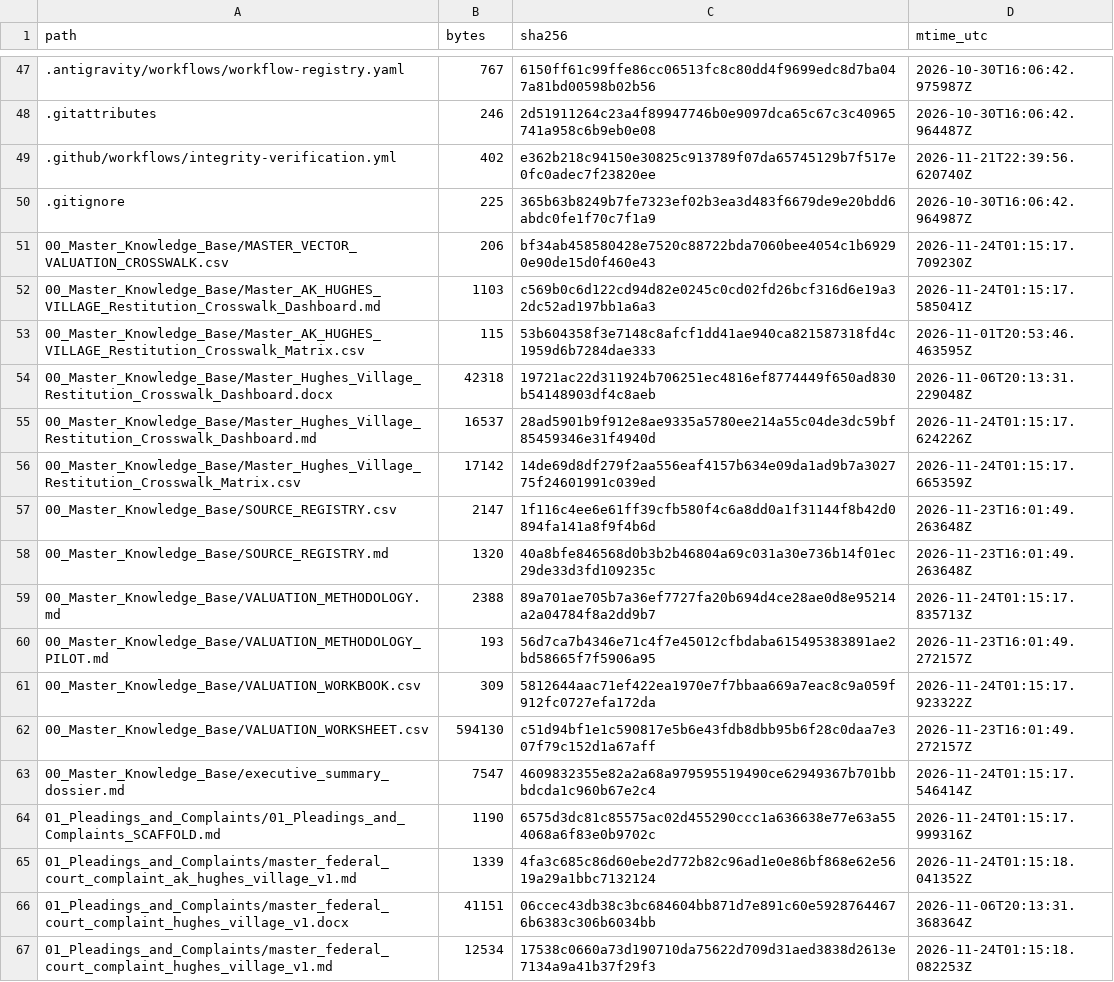
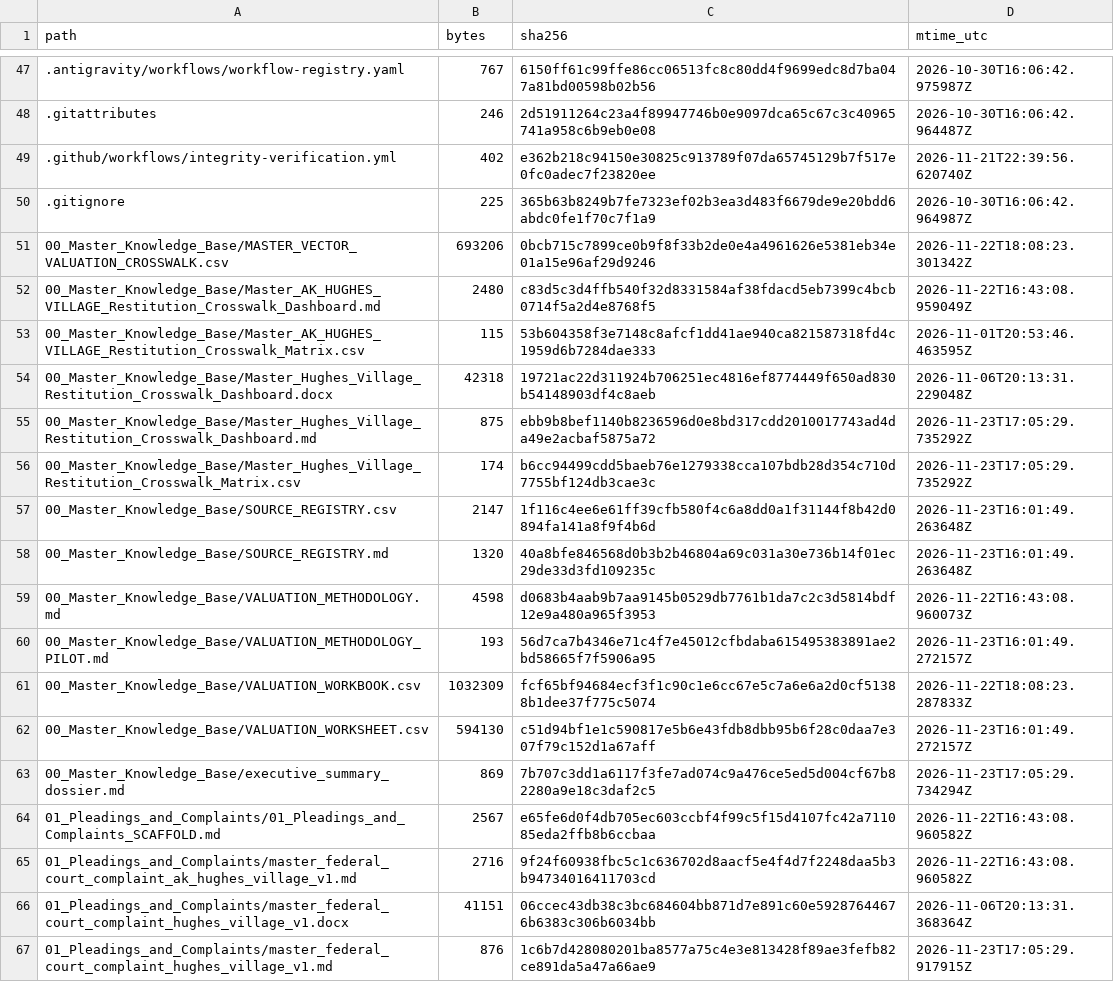
Before and after one commit to GlobalRestitutionAlliance/turtle-island-us-ak-hughes-village-master-litigation, a CSV file: 99_Archives_and_Manifests/MANIFEST_SHA256.csv, drawn as a sheet; only a part is shown, gaps mark what is left out; the diff covers the shown part only.

```diff
--- a/99_Archives_and_Manifests/MANIFEST_SHA256.csv
+++ b/99_Archives_and_Manifests/MANIFEST_SHA256.csv
@@ -50,18 +50,18 @@ path,bytes,sha256,mtime_utc
 .gitignore,225,365b63b8249b7fe7323ef02b3ea3d483f6679de9e20bdd6abdc0fe1f70c7f1a9,2026-10-30T16:06:42.964987Z
-00_Master_Knowledge_Base/MASTER_VECTOR_VALUATION_CROSSWALK.csv,206,bf34ab458580428e7520c88722bda7060bee4054c1b69290e90de15d0f460e43,2026-11-24T01:15:17.709230Z
-00_Master_Knowledge_Base/Master_AK_HUGHES_VILLAGE_Restitution_Crosswalk_Dashboard.md,1103,c569b0c6d122cd94d82e0245c0cd02fd26bcf316d6e19a32dc52ad197bb1a6a3,2026-11-24T01:15:17.585041Z
+00_Master_Knowledge_Base/MASTER_VECTOR_VALUATION_CROSSWALK.csv,693206,0bcb715c7899ce0b9f8f33b2de0e4a4961626e5381eb34e01a15e96af29d9246,2026-11-22T18:08:23.301342Z
+00_Master_Knowledge_Base/Master_AK_HUGHES_VILLAGE_Restitution_Crosswalk_Dashboard.md,2480,c83d5c3d4ffb540f32d8331584af38fdacd5eb7399c4bcb0714f5a2d4e8768f5,2026-11-22T16:43:08.959049Z
 00_Master_Knowledge_Base/Master_AK_HUGHES_VILLAGE_Restitution_Crosswalk_Matrix.csv,115,53b604358f3e7148c8afcf1dd41ae940ca821587318fd4c1959d6b7284dae333,2026-11-01T20:53:46.463595Z
 00_Master_Knowledge_Base/Master_Hughes_Village_Restitution_Crosswalk_Dashboard.docx,42318,19721ac22d311924b706251ec4816ef8774449f650ad830b54148903df4c8aeb,2026-11-06T20:13:31.229048Z
-00_Master_Knowledge_Base/Master_Hughes_Village_Restitution_Crosswalk_Dashboard.md,16537,28ad5901b9f912e8ae9335a5780ee214a55c04de3dc59bf85459346e31f4940d,2026-11-24T01:15:17.624226Z
-00_Master_Knowledge_Base/Master_Hughes_Village_Restitution_Crosswalk_Matrix.csv,17142,14de69d8df279f2aa556eaf4157b634e09da1ad9b7a302775f24601991c039ed,2026-11-24T01:15:17.665359Z
+00_Master_Knowledge_Base/Master_Hughes_Village_Restitution_Crosswalk_Dashboard.md,875,ebb9b8bef1140b8236596d0e8bd317cdd2010017743ad4da49e2acbaf5875a72,2026-11-23T17:05:29.735292Z
+00_Master_Knowledge_Base/Master_Hughes_Village_Restitution_Crosswalk_Matrix.csv,174,b6cc94499cdd5baeb76e1279338cca107bdb28d354c710d7755bf124db3cae3c,2026-11-23T17:05:29.735292Z
 00_Master_Knowledge_Base/SOURCE_REGISTRY.csv,2147,1f116c4ee6e61ff39cfb580f4c6a8dd0a1f31144f8b42d0894fa141a8f9f4b6d,2026-11-23T16:01:49.263648Z
 00_Master_Knowledge_Base/SOURCE_REGISTRY.md,1320,40a8bfe846568d0b3b2b46804a69c031a30e736b14f01ec29de33d3fd109235c,2026-11-23T16:01:49.263648Z
-00_Master_Knowledge_Base/VALUATION_METHODOLOGY.md,2388,89a701ae705b7a36ef7727fa20b694d4ce28ae0d8e95214a2a04784f8a2dd9b7,2026-11-24T01:15:17.835713Z
+00_Master_Knowledge_Base/VALUATION_METHODOLOGY.md,4598,d0683b4aab9b7aa9145b0529db7761b1da7c2c3d5814bdf12e9a480a965f3953,2026-11-22T16:43:08.960073Z
 00_Master_Knowledge_Base/VALUATION_METHODOLOGY_PILOT.md,193,56d7ca7b4346e71c4f7e45012cfbdaba615495383891ae2bd58665f7f5906a95,2026-11-23T16:01:49.272157Z
-00_Master_Knowledge_Base/VALUATION_WORKBOOK.csv,309,5812644aac71ef422ea1970e7f7bbaa669a7eac8c9a059f912fc0727efa172da,2026-11-24T01:15:17.923322Z
+00_Master_Knowledge_Base/VALUATION_WORKBOOK.csv,1032309,fcf65bf94684ecf3f1c90c1e6cc67e5c7a6e6a2d0cf51388b1dee37f775c5074,2026-11-22T18:08:23.287833Z
 00_Master_Knowledge_Base/VALUATION_WORKSHEET.csv,594130,c51d94bf1e1c590817e5b6e43fdb8dbb95b6f28c0daa7e307f79c152d1a67aff,2026-11-23T16:01:49.272157Z
-00_Master_Knowledge_Base/executive_summary_dossier.md,7547,4609832355e82a2a68a979595519490ce62949367b701bbbdcda1c960b67e2c4,2026-11-24T01:15:17.546414Z
-01_Pleadings_and_Complaints/01_Pleadings_and_Complaints_SCAFFOLD.md,1190,6575d3dc81c85575ac02d455290ccc1a636638e77e63a554068a6f83e0b9702c,2026-11-24T01:15:17.999316Z
-01_Pleadings_and_Complaints/master_federal_court_complaint_ak_hughes_village_v1.md,1339,4fa3c685c86d60ebe2d772b82c96ad1e0e86bf868e62e5619a29a1bbc7132124,2026-11-24T01:15:18.041352Z
+00_Master_Knowledge_Base/executive_summary_dossier.md,869,7b707c3dd1a6117f3fe7ad074c9a476ce5ed5d004cf67b82280a9e18c3daf2c5,2026-11-23T17:05:29.734294Z
+01_Pleadings_and_Complaints/01_Pleadings_and_Complaints_SCAFFOLD.md,2567,e65fe6d0f4db705ec603ccbf4f99c5f15d4107fc42a711085eda2ffb8b6ccbaa,2026-11-22T16:43:08.960582Z
+01_Pleadings_and_Complaints/master_federal_court_complaint_ak_hughes_village_v1.md,2716,9f24f60938fbc5c1c636702d8aacf5e4f4d7f2248daa5b3b94734016411703cd,2026-11-22T16:43:08.960582Z
 01_Pleadings_and_Complaints/master_federal_court_complaint_hughes_village_v1.docx,41151,06ccec43db38c3bc684604bb871d7e891c60e59287644676b6383c306b6034bb,2026-11-06T20:13:31.368364Z
-01_Pleadings_and_Complaints/master_federal_court_complaint_hughes_village_v1.md,12534,17538c0660a73d190710da75622d709d31aed3838d2613e7134a9a41b37f29f3,2026-11-24T01:15:18.082253Z
+01_Pleadings_and_Complaints/master_federal_court_complaint_hughes_village_v1.md,876,1c6b7d428080201ba8577a75c4e3e813428f89ae3fefb82ce891da5a47a66ae9,2026-11-23T17:05:29.917915Z
```
Also changed, not shown: 80 edited cells elsewhere in this file, 37 other files.
